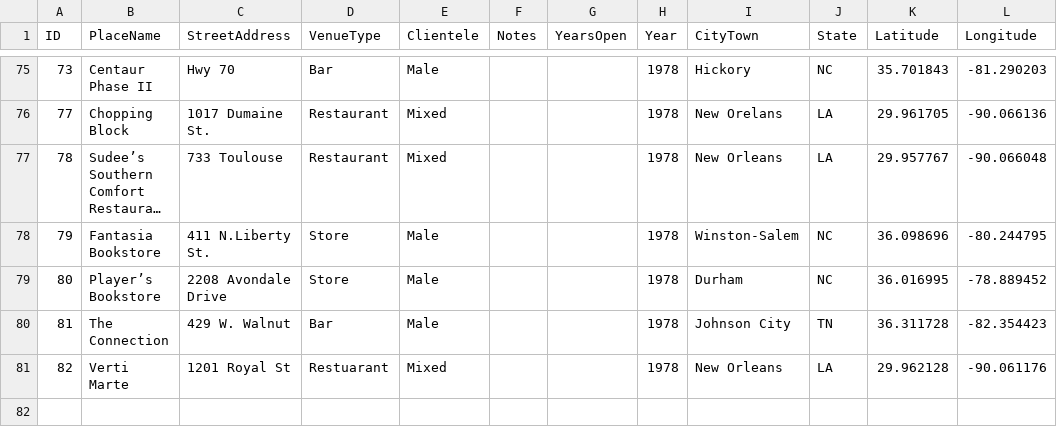
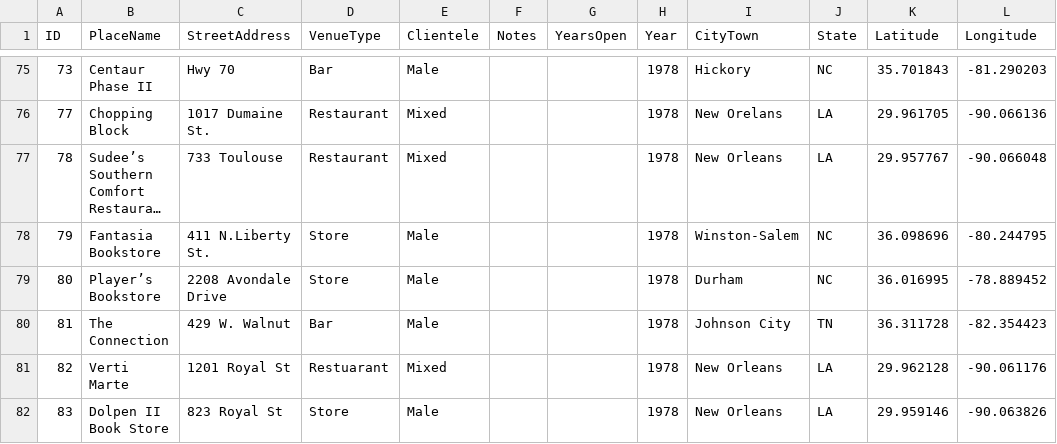
Before and after one commit to lk-345/Queer-Worldmaking, a CSV file: GeocodedDataset/Dataset_1978.csv, drawn as a sheet; only a part is shown, gaps mark what is left out; long unchanged cells end in …; the diff names each change by its address in the sheet, - before the commit and + after, or states it on an @@ line.

Commit message:
Update Dataset_1978.csv

```diff
--- a/GeocodedDataset/Dataset_1978.csv
+++ b/GeocodedDataset/Dataset_1978.csv
+row 82: 83 | Dolpen II Book Store | 823 Royal St | Store | Male |  |  | 1978 | New Orleans | LA | 29.959146 | -90.063826
```
